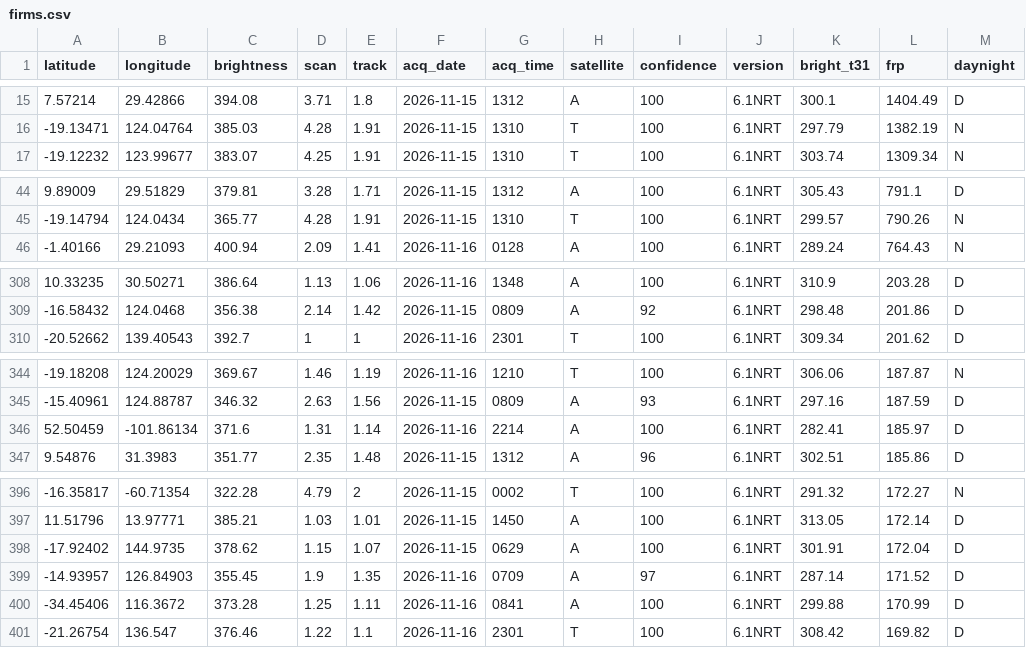
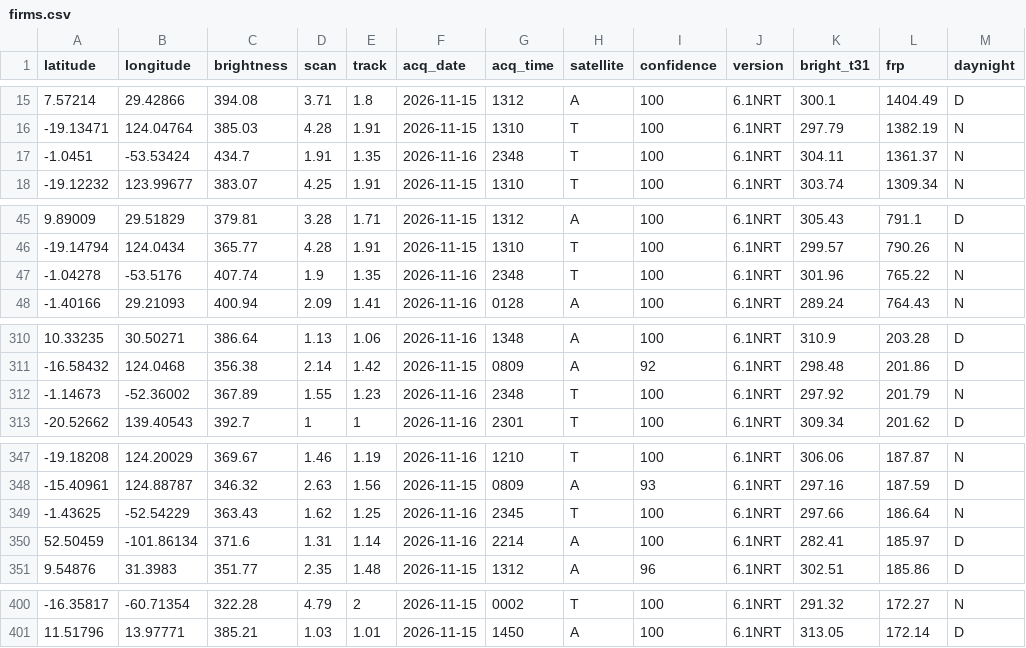
Before and after one commit to dswinder-repo/vigil, a CSV file: public/data/raw/firms.csv, drawn as a sheet; only a part is shown, gaps mark what is left out.

```diff
--- a/public/data/raw/firms.csv
+++ b/public/data/raw/firms.csv
@@ -16,2 +16,3 @@ latitude,longitude,brightness,scan,track,acq_date,acq_time,satellite,confidence,
 -19.13471,124.04764,385.03,4.28,1.91,2026-11-15,1310,T,100,6.1NRT,297.79,1382.19,N
+-1.0451,-53.53424,434.7,1.91,1.35,2026-11-16,2348,T,100,6.1NRT,304.11,1361.37,N
 -19.12232,123.99677,383.07,4.25,1.91,2026-11-15,1310,T,100,6.1NRT,303.74,1309.34,N
@@ -45,2 +46,3 @@ latitude,longitude,brightness,scan,track,acq_date,acq_time,satellite,confidence,
 -19.14794,124.0434,365.77,4.28,1.91,2026-11-15,1310,T,100,6.1NRT,299.57,790.26,N
+-1.04278,-53.5176,407.74,1.9,1.35,2026-11-16,2348,T,100,6.1NRT,301.96,765.22,N
 -1.40166,29.21093,400.94,2.09,1.41,2026-11-16,0128,A,100,6.1NRT,289.24,764.43,N
@@ -309,2 +311,3 @@ latitude,longitude,brightness,scan,track,acq_date,acq_time,satellite,confidence,
 -16.58432,124.0468,356.38,2.14,1.42,2026-11-15,0809,A,92,6.1NRT,298.48,201.86,D
+-1.14673,-52.36002,367.89,1.55,1.23,2026-11-16,2348,T,100,6.1NRT,297.92,201.79,N
 -20.52662,139.40543,392.7,1,1,2026-11-16,2301,T,100,6.1NRT,309.34,201.62,D
@@ -345,2 +348,3 @@ latitude,longitude,brightness,scan,track,acq_date,acq_time,satellite,confidence,
 -15.40961,124.88787,346.32,2.63,1.56,2026-11-15,0809,A,93,6.1NRT,297.16,187.59,D
+-1.43625,-52.54229,363.43,1.62,1.25,2026-11-16,2345,T,100,6.1NRT,297.66,186.64,N
 52.50459,-101.86134,371.6,1.31,1.14,2026-11-16,2214,A,100,6.1NRT,282.41,185.97,D
@@ -397,5 +401 @@ latitude,longitude,brightness,scan,track,acq_date,acq_time,satellite,confidence,
 11.51796,13.97771,385.21,1.03,1.01,2026-11-15,1450,A,100,6.1NRT,313.05,172.14,D
--17.92402,144.9735,378.62,1.15,1.07,2026-11-15,0629,A,100,6.1NRT,301.91,172.04,D
--14.93957,126.84903,355.45,1.9,1.35,2026-11-16,0709,A,97,6.1NRT,287.14,171.52,D
--34.45406,116.3672,373.28,1.25,1.11,2026-11-16,0841,A,100,6.1NRT,299.88,170.99,D
--21.26754,136.547,376.46,1.22,1.1,2026-11-16,2301,T,100,6.1NRT,308.42,169.82,D
```
Also changed, not shown: 11 other files.
